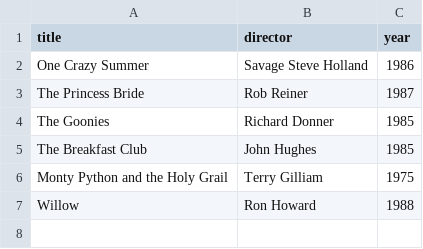
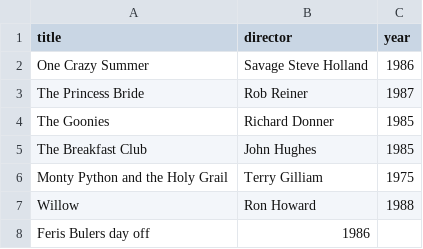
Before and after one commit to willmcb/webflyx, a CSV file: classics.csv, drawn as a sheet; the diff names each change by its address in the sheet, - before the commit and + after, or states it on an @@ line.

Commit message:
I: another film added

```diff
--- a/classics.csv
+++ b/classics.csv
+row 8: Feris Bulers day off | 1986
```
